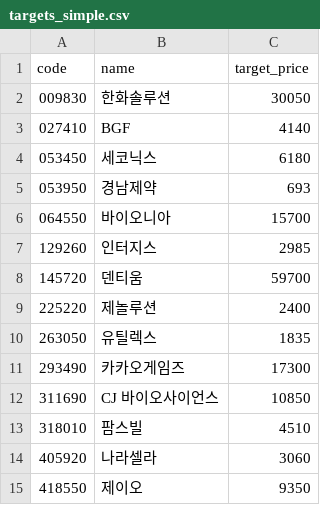
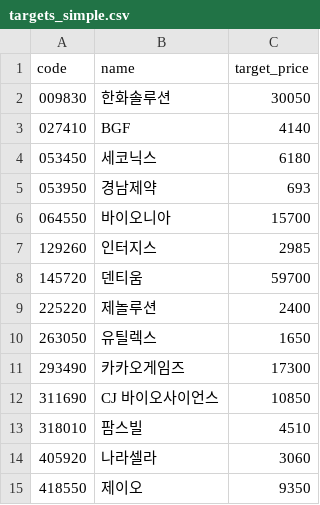
Before and after one commit to kgs3205/kgs1, a CSV file: targets_simple.csv, drawn as a sheet.

Commit message:
auto: update targets_simple.csv

```diff
--- a/targets_simple.csv
+++ b/targets_simple.csv
@@ -9,3 +9,3 @@
 225220,제놀루션,2400
-263050,유틸렉스,1835
+263050,유틸렉스,1650
 293490,카카오게임즈,17300
```
